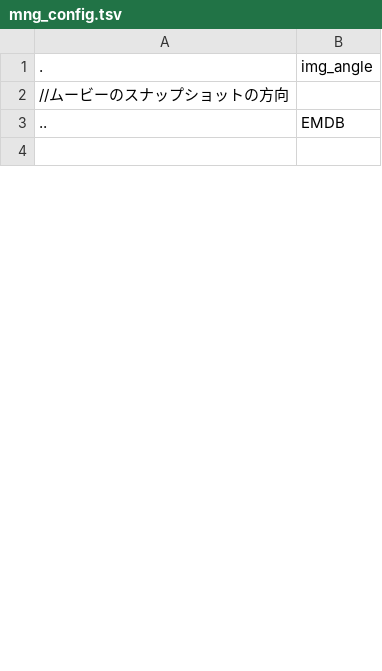
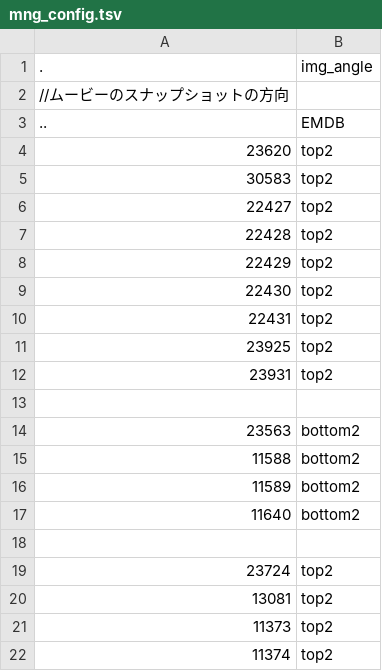
Before and after one commit to hiro111suzu/yorodumi-edit, a TSV file: mng_config.tsv, drawn as a sheet; only a part is shown; the diff covers the shown part only; the diff names each change by its address in the sheet, - before the commit and + after, or states it on an @@ line.

```diff
--- a/mng_config.tsv
+++ b/mng_config.tsv
-row 4: (empty)
+row 4: 23620 | top2
+row 5: 30583 | top2
+row 6: 22427 | top2
+row 7: 22428 | top2
+row 8: 22429 | top2
+row 9: 22430 | top2
+row 10: 22431 | top2
+row 11: 23925 | top2
+row 12: 23931 | top2
+row 13: (empty)
+row 14: 23563 | bottom2
+row 15: 11588 | bottom2
+row 16: 11589 | bottom2
+row 17: 11640 | bottom2
+row 18: (empty)
+row 19: 23724 | top2
+row 20: 13081 | top2
+row 21: 11373 | top2
+row 22: 11374 | top2
```
Also changed, not shown: 15 added rows and 10 edited cells elsewhere in this file, categ.tsv, pap_title.tsv, 4 other files.
